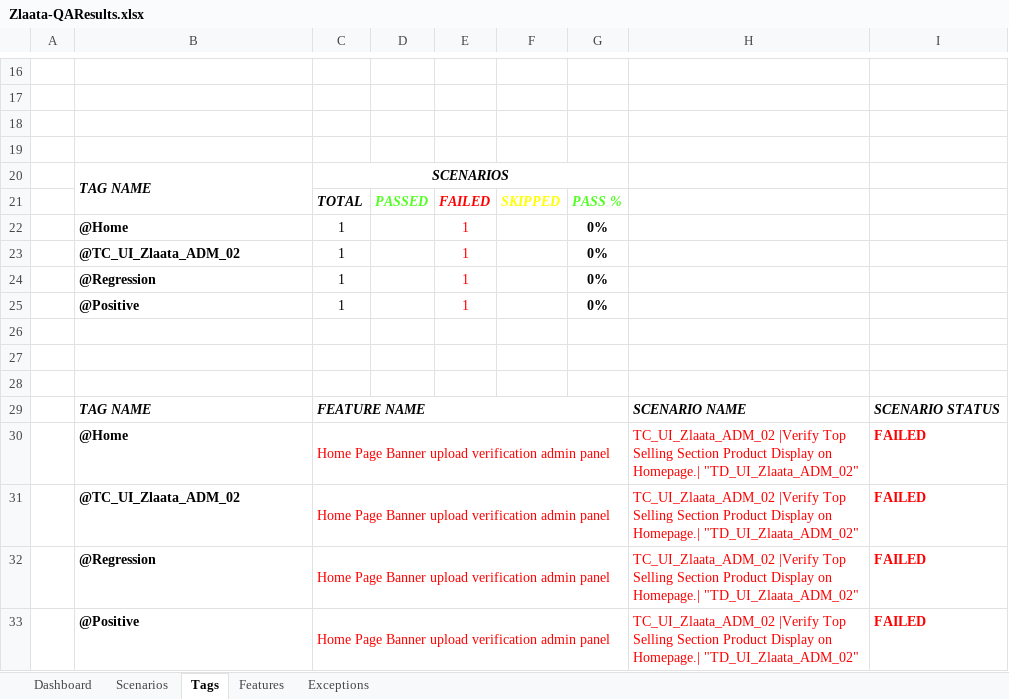
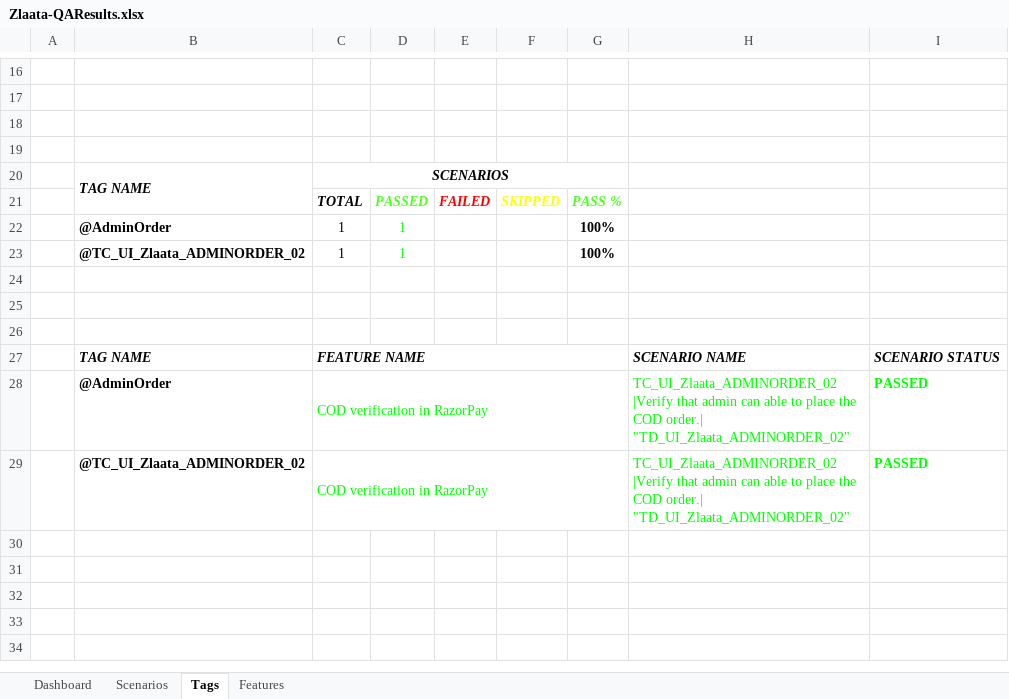
Before and after one commit to ZlaataAutomation/ZlaataQAserver, an Excel workbook: reports/Extent-Report/Zlaata-QAResults.xlsx, sheet Tags, drawn as a sheet; only a part is shown, gaps mark what is left out; values as stored, in another font and other column widths than the file's, no borders; charts and pictures not drawn; removed rows and columns are numbered as before the commit, all else as after; the diff names each change by its address in the sheet, - before the commit and + after, or states it on an @@ line.

Commit message:
Admin order

```diff
--- a/reports/Extent-Report/Zlaata-QAResults.xlsx (sheet Tags)
+++ b/reports/Extent-Report/Zlaata-QAResults.xlsx (sheet Tags)
-sheet tab: Exceptions
-row 22:  | @Home | 1 |  | 1 |  | 0%
-row 23:  | @TC_UI_Zlaata_ADM_02 | 1 |  | 1 |  | 0%
-row 24:  | @Regression | 1 |  | 1 |  | 0%
-row 25:  | @Positive | 1 |  | 1 |  | 0%
+row 22:  | @AdminOrder | 1 | 1 |  |  | 100%
+row 23:  | @TC_UI_Zlaata_ADMINORDER_02 | 1 | 1 |  |  | 100%
-row 30:  | @Home | Home Page Banner upload verification admin panel |  |  |  |  | TC_UI_Zlaata_ADM_02 |Verify Top Selling Section Product Display on Homepage.| "TD_UI_Zlaata_ADM_02" | FAILED
-row 31:  | @TC_UI_Zlaata_ADM_02 | Home Page Banner upload verification admin panel |  |  |  |  | TC_UI_Zlaata_ADM_02 |Verify Top Selling Section Product Display on Homepage.| "TD_UI_Zlaata_ADM_02" | FAILED
-row 32:  | @Regression | Home Page Banner upload verification admin panel |  |  |  |  | TC_UI_Zlaata_ADM_02 |Verify Top Selling Section Product Display on Homepage.| "TD_UI_Zlaata_ADM_02" | FAILED
-row 33:  | @Positive | Home Page Banner upload verification admin panel |  |  |  |  | TC_UI_Zlaata_ADM_02 |Verify Top Selling Section Product Display on Homepage.| "TD_UI_Zlaata_ADM_02" | FAILED
+row 28:  | @AdminOrder | COD verification in RazorPay |  |  |  |  | TC_UI_Zlaata_ADMINORDER_02 |Verify that admin can able to place the COD order.| "TD_UI_Zlaata_ADMINORDER_02" | PASSED
+row 29:  | @TC_UI_Zlaata_ADMINORDER_02 | COD verification in RazorPay |  |  |  |  | TC_UI_Zlaata_ADMINORDER_02 |Verify that admin can able to place the COD order.| "TD_UI_Zlaata_ADMINORDER_02" | PASSED
```
Also changed, not shown: sheet Dashboard, sheet Features, sheet Scenarios, charts or pictures, 19 other files.
